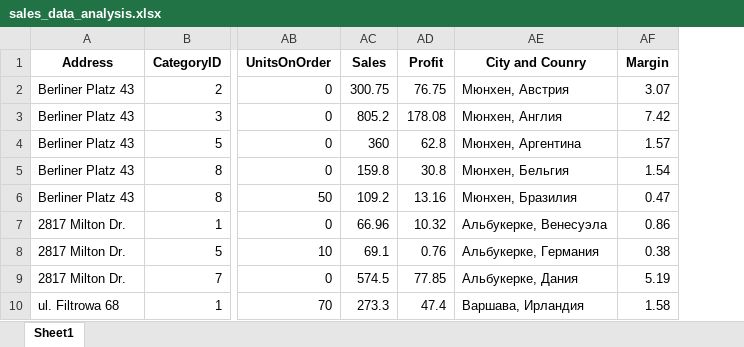
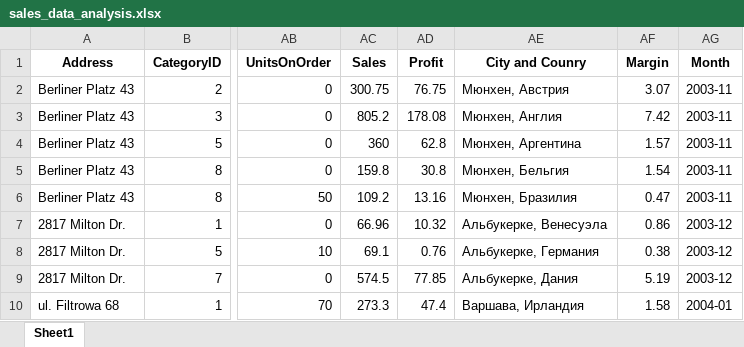
Before and after one commit to Daniil-Oberlev/data-analysis, an Excel workbook: sales_data_analysis.xlsx, sheet Sheet1, drawn as a sheet; only a part is shown, gaps mark what is left out; values as stored, in another font and other column widths than the file's, no borders; the diff names each change by its address in the sheet, - before the commit and + after, or states it on an @@ line.

```diff
--- a/sales_data_analysis.xlsx (sheet Sheet1)
+++ b/sales_data_analysis.xlsx (sheet Sheet1)
+column AG (Month), rows 2-10: 2003-11 | 2003-11 | 2003-11 | 2003-11 | 2003-11 | 2003-12 | 2003-12 | 2003-12 | 2004-01
```
Also changed, not shown: 1 other file.
